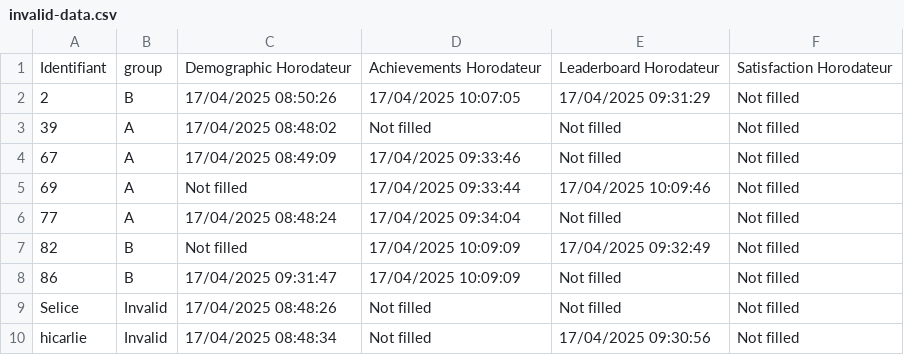
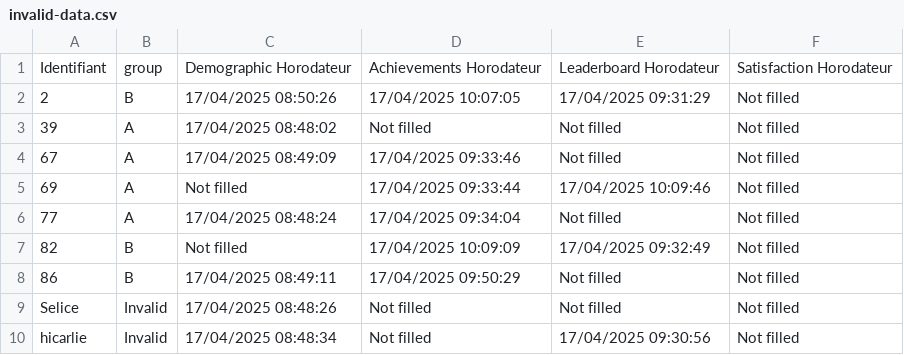
Before and after one commit to ThibBer/MemoireDataAnalytics, a CSV file: generated/forms/invalid-data.csv, drawn as a sheet.

```diff
--- a/generated/forms/invalid-data.csv
+++ b/generated/forms/invalid-data.csv
@@ -7,3 +7,3 @@ Identifiant,group,Demographic Horodateur,Achievements Horodateur,Leaderboard Hor
 82,B,Not filled,17/04/2025 10:09:09,17/04/2025 09:32:49,Not filled
-86,B,17/04/2025 09:31:47,17/04/2025 10:09:09,Not filled,Not filled
+86,B,17/04/2025 08:49:11,17/04/2025 09:50:29,Not filled,Not filled
 Selice,Invalid,17/04/2025 08:48:26,Not filled,Not filled,Not filled
```
Also changed, not shown: generated/forms/data.csv, 1 other file.
